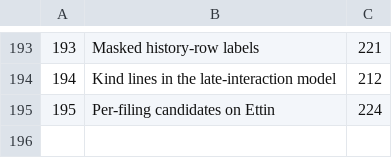
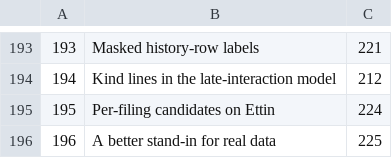
Before and after one commit to Taytay/ai-experiments, a TSV file: reports/report_titles.tsv, drawn as a sheet; only a part is shown, gaps mark what is left out.

```diff
--- a/reports/report_titles.tsv
+++ b/reports/report_titles.tsv
@@ -195 +195,2 @@
 195	Per-filing candidates on Ettin	224
+196	A better stand-in for real data	225
```
Also changed, not shown: 2 other files.
